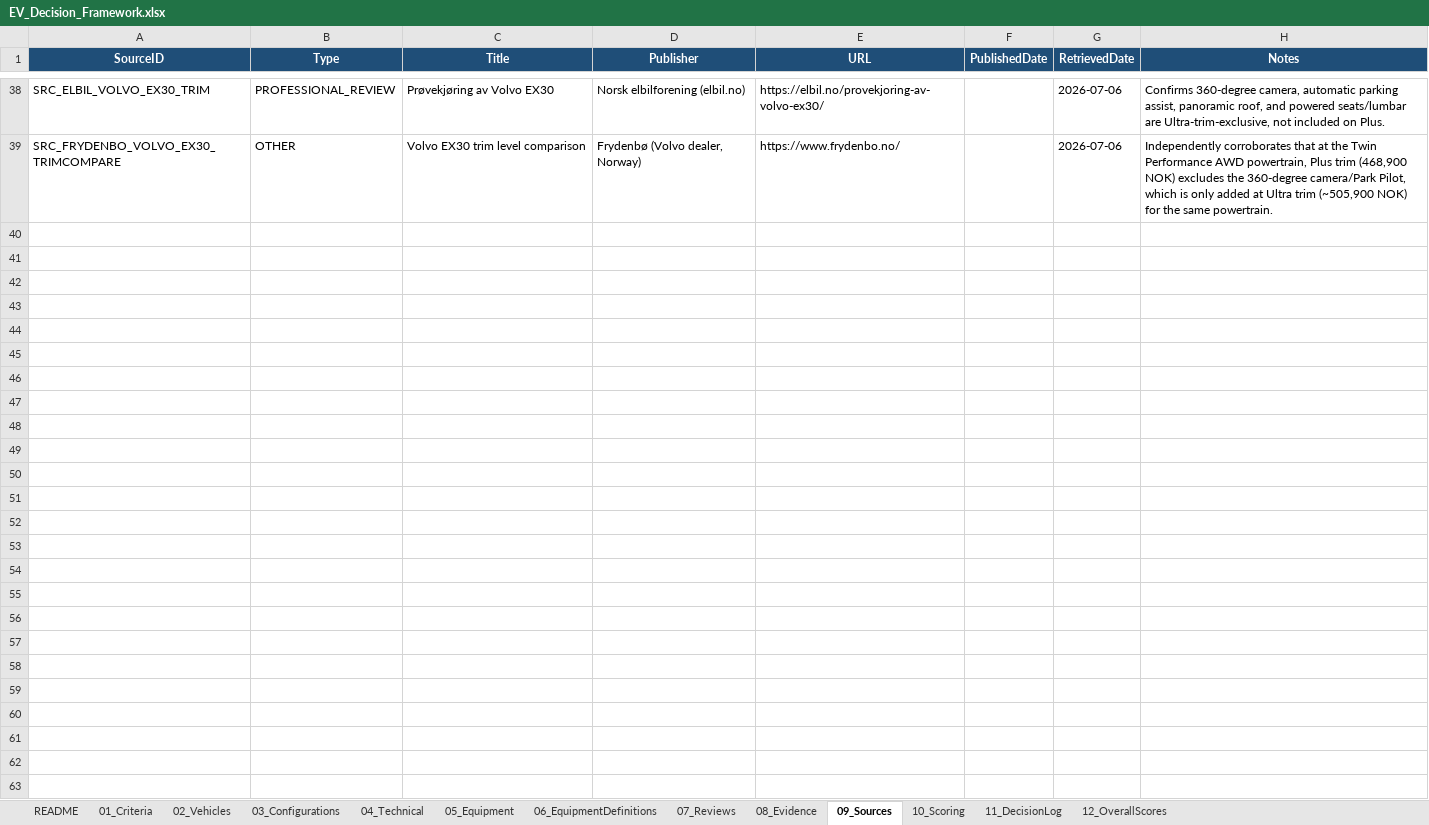
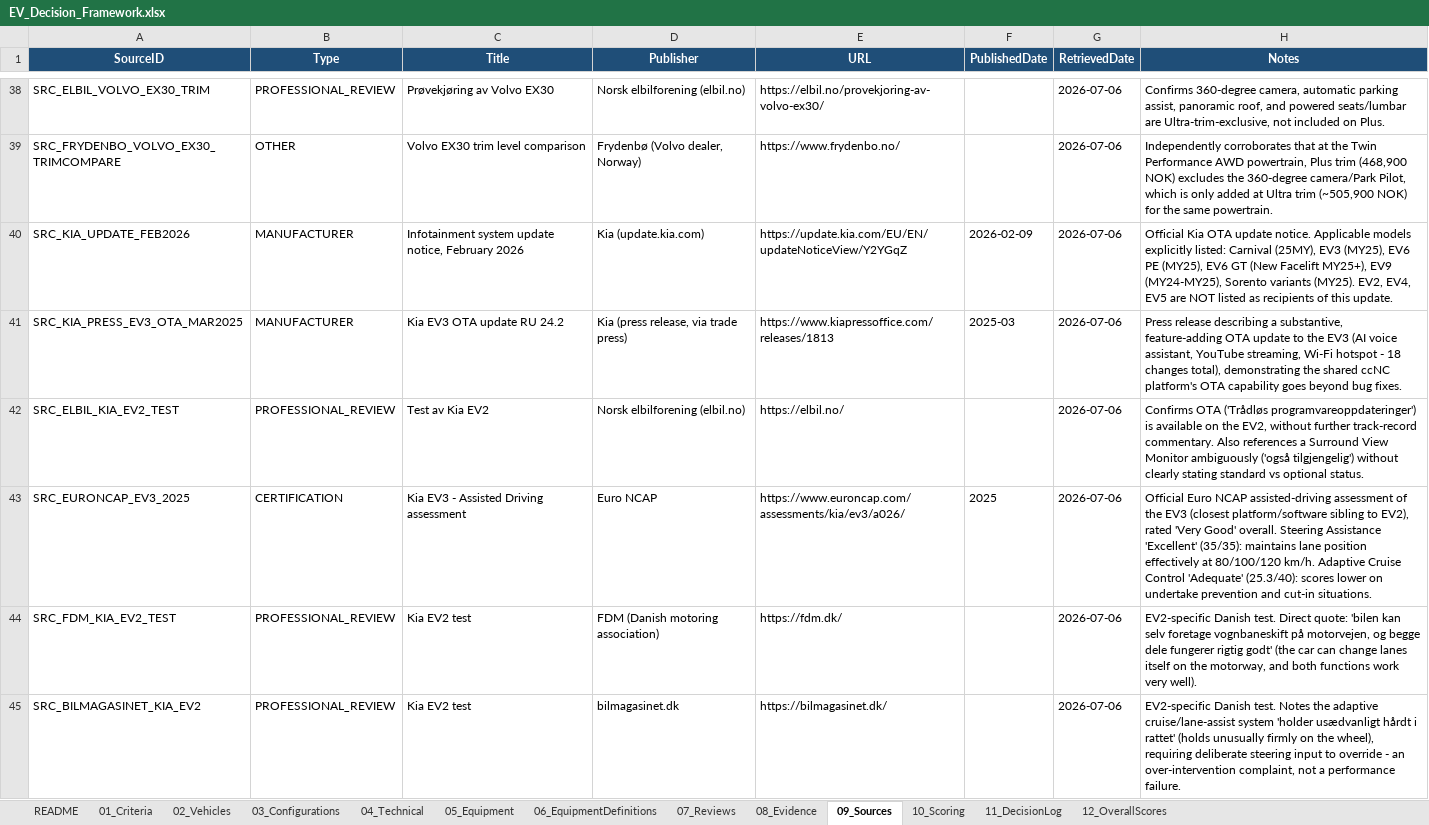
Before and after one commit to bemoy83/decision-framework, an Excel workbook: data/EV_Decision_Framework.xlsx, sheet 09_Sources, drawn as a sheet; only a part is shown, gaps mark what is left out; values as stored, in another font and other column widths than the file's, no borders; the diff names each change by its address in the sheet, - before the commit and + after, or states it on an @@ line.

Commit message:
Score Kia EV2 GT-Line on W006, W008, W009
W006 (OTA): shared ccNC platform (EV3/EV6/EV9) has a proven track
record of substantive, feature-adding OTA updates, but Kia's most
recent confirmed rollout (Feb 2026) explicitly excluded EV2/EV4/EV5 -
scored 4/5, strong platform evidence but no car-specific delivery
history yet since it's too new.

W008 (driver-assist quality): Euro NCAP rated sibling EV3's assisted
driving "Very Good" (steering "Excellent"); a Danish EV2-specific test
(FDM) confirms lane-change assist "fungerer rigtig godt" - scored 4/5,
one minor over-intervention complaint noted but not performance-
affecting.

W009 (camera): confirmed standard via the existing Bertel O. Steen
dealer quote for this exact configuration - first of the five configs
where the 360-degree camera the criterion rewards is actually
included - scored 5/5.

Adds six new Sources (Kia update notices, Euro NCAP, Danish/Norwegian
press) and completes this round of W006/W008/W009 scoring across all
five tracked configurations.

```diff
--- a/data/EV_Decision_Framework.xlsx (sheet 09_Sources)
+++ b/data/EV_Decision_Framework.xlsx (sheet 09_Sources)
+row 40: SRC_KIA_UPDATE_FEB2026 | MANUFACTURER | Infotainment system update notice, February 2026 | Kia (update.kia.com) | https://update.kia.com/EU/EN/updateNoticeView/Y2YGqZ | 2026-02-09 | 2026-07-06 | Official Kia OTA update notice. Applicable models explicitly listed: Carnival (25MY), EV3 (MY25), EV6 PE (MY25), EV6 GT (New Facelift MY25+), EV9 (MY24-MY25), Sorento variants (MY25). EV2, EV4, EV5 are NOT listed as recipients of this update.
+row 41: SRC_KIA_PRESS_EV3_OTA_MAR2025 | MANUFACTURER | Kia EV3 OTA update RU 24.2 | Kia (press release, via trade press) | https://www.kiapressoffice.com/releases/1813 | 2025-03 | 2026-07-06 | Press release describing a substantive, feature-adding OTA update to the EV3 (AI voice assistant, YouTube streaming, Wi-Fi hotspot - 18 changes total), demonstrating the shared ccNC platform's OTA capability goes beyond bug fixes.
+row 42: SRC_ELBIL_KIA_EV2_TEST | PROFESSIONAL_REVIEW | Test av Kia EV2 | Norsk elbilforening (elbil.no) | https://elbil.no/ |  | 2026-07-06 | Confirms OTA ('Trådløs programvareoppdateringer') is available on the EV2, without further track-record commentary. Also references a Surround View Monitor ambiguously ('også tilgjengelig') without clearly stating standard vs optional status.
+row 43: SRC_EURONCAP_EV3_2025 | CERTIFICATION | Kia EV3 - Assisted Driving assessment | Euro NCAP | https://www.euroncap.com/assessments/kia/ev3/a026/ | 2025 | 2026-07-06 | Official Euro NCAP assisted-driving assessment of the EV3 (closest platform/software sibling to EV2), rated 'Very Good' overall. Steering Assistance 'Excellent' (35/35): maintains lane position effectively at 80/100/120 km/h. Adaptive Cruise Control 'Adequate' (25.3/40): scores lower on undertake prevention and cut-in situations.
+row 44: SRC_FDM_KIA_EV2_TEST | PROFESSIONAL_REVIEW | Kia EV2 test | FDM (Danish motoring association) | https://fdm.dk/ |  | 2026-07-06 | EV2-specific Danish test. Direct quote: 'bilen kan selv foretage vognbaneskift på motorvejen, og begge dele fungerer rigtig godt' (the car can change lanes itself on the motorway, and both functions work very well).
+row 45: SRC_BILMAGASINET_KIA_EV2 | PROFESSIONAL_REVIEW | Kia EV2 test | bilmagasinet.dk | https://bilmagasinet.dk/ |  | 2026-07-06 | EV2-specific Danish test. Notes the adaptive cruise/lane-assist system 'holder usædvanligt hårdt i rattet' (holds unusually firmly on the wheel), requiring deliberate steering input to override - an over-intervention complaint, not a performance failure.
```
Also changed, not shown: sheet 08_Evidence, sheet 10_Scoring, sheet 07_Reviews.
